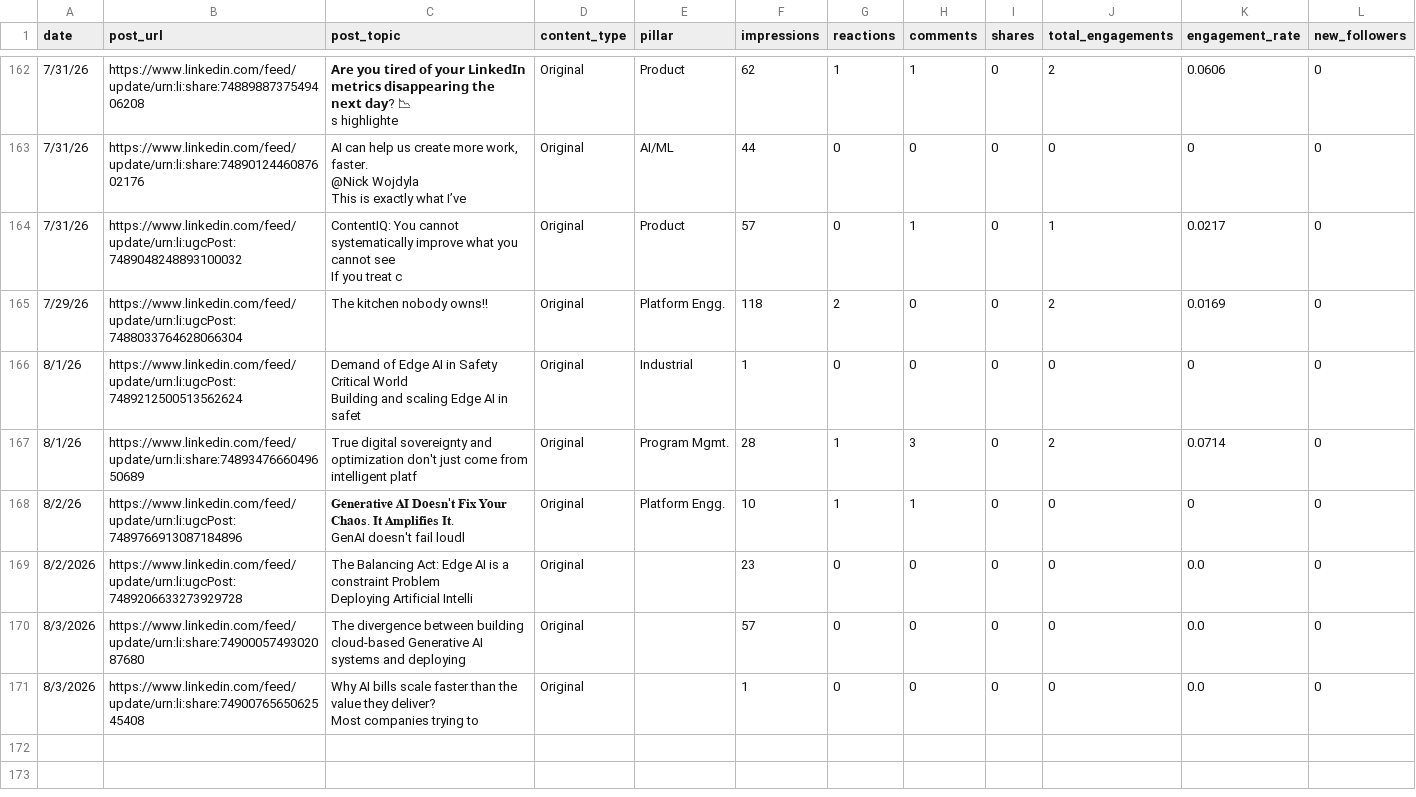
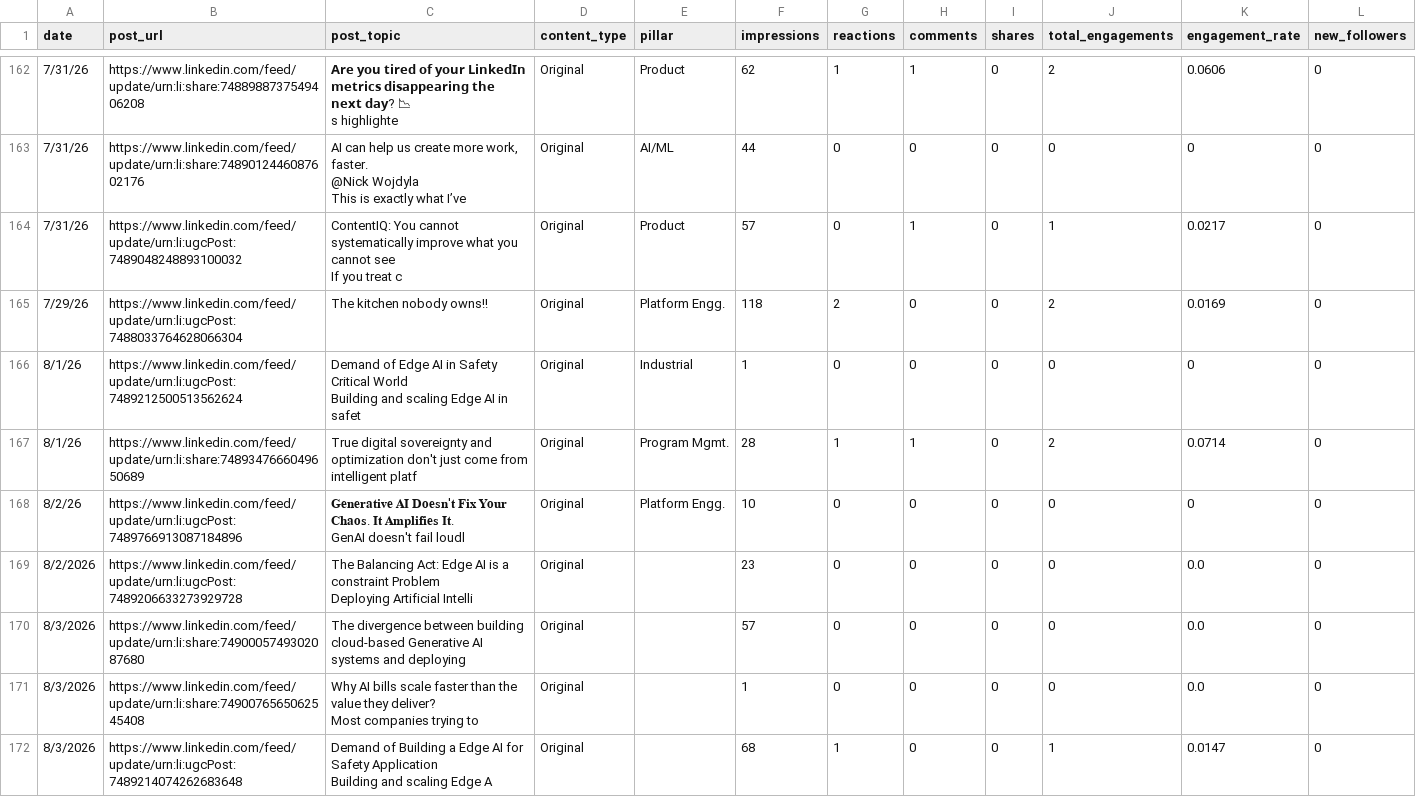
Before and after one commit to Straventis/contentIQ, a CSV file: src/_data/master.csv, drawn as a sheet; only a part is shown, gaps mark what is left out.

```diff
--- a/src/_data/master.csv
+++ b/src/_data/master.csv
@@ -202,6 +202,6 @@ If you treat c",Original,Product,57,0,1,0,1,0.0217,0
 Building and scaling Edge AI in safet",Original,Industrial,1,0,0,0,0,0,0
-8/1/26,https://www.linkedin.com/feed/update/urn:li:share:7489347666049650689,True digital sovereignty and optimization don't just come from intelligent platf,Original,Program Mgmt.,28,1,3,0,2,0.0714,0
-8/2/26,https://www.linkedin.com/feed/update/urn:li:ugcPost:7489766913087184896,"𝐆𝐞𝐧𝐞𝐫𝐚𝐭𝐢𝐯𝐞 𝐀𝐈 𝐃𝐨𝐞𝐬𝐧'𝐭 𝐅𝐢𝐱 𝐘𝐨𝐮𝐫 𝐂𝐡𝐚𝐨𝐬. 𝐈𝐭 𝐀𝐦𝐩𝐥𝐢𝐟𝐢𝐞𝐬 𝐈𝐭.
-
-GenAI doesn't fail loudl",Original,Platform Engg.,10,1,1,0,0,0,0
+8/1/26,https://www.linkedin.com/feed/update/urn:li:share:7489347666049650689,True digital sovereignty and optimization don't just come from intelligent platf,Original,Program Mgmt.,28,1,1,0,2,0.0714,0
+8/2/26,https://www.linkedin.com/feed/update/urn:li:ugcPost:7489766913087184896,"𝐆𝐞𝐧𝐞𝐫𝐚𝐭𝐢𝐯𝐞 𝐀𝐈 𝐃𝐨𝐞𝐬𝐧'𝐭 𝐅𝐢𝐱 𝐘𝐨𝐮𝐫 𝐂𝐡𝐚𝐨𝐬. 𝐈𝐭 𝐀𝐦𝐩𝐥𝐢𝐟𝐢𝐞𝐬 𝐈𝐭.
+
+GenAI doesn't fail loudl",Original,Platform Engg.,10,0,0,0,0,0,0
 8/2/2026,https://www.linkedin.com/feed/update/urn:li:ugcPost:7489206633273929728,"The Balancing Act: Edge AI is a constraint Problem
@@ -212 +212,4 @@ Deploying Artificial Intelli",Original,,23,0,0,0,0,0.0,0
 Most companies trying to",Original,,1,0,0,0,0,0.0,0
+8/3/2026,https://www.linkedin.com/feed/update/urn:li:ugcPost:7489214074262683648,"Demand of Building a Edge AI for Safety Application
+
+Building and scaling Edge A",Original,,68,1,0,0,1,0.0147,0
```
Also changed, not shown: src/_data/buffer_analytics_raw.csv.
